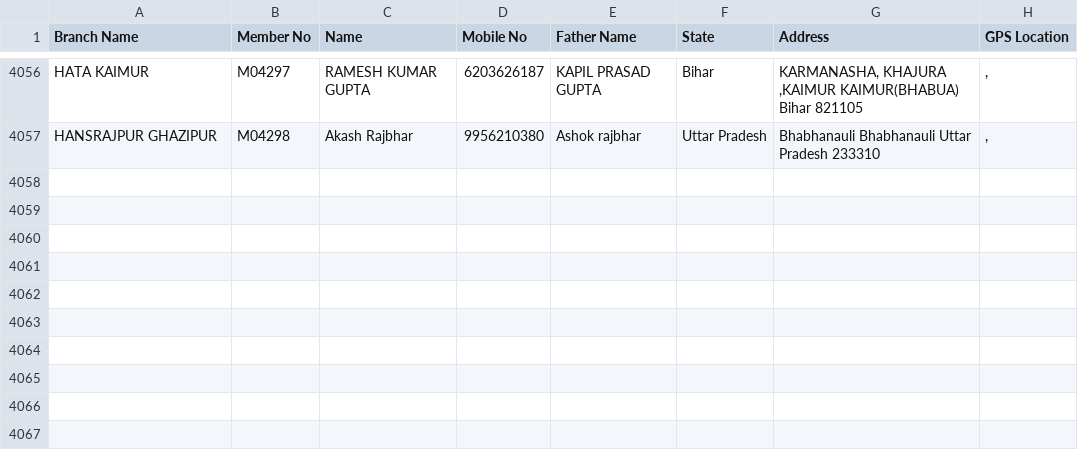
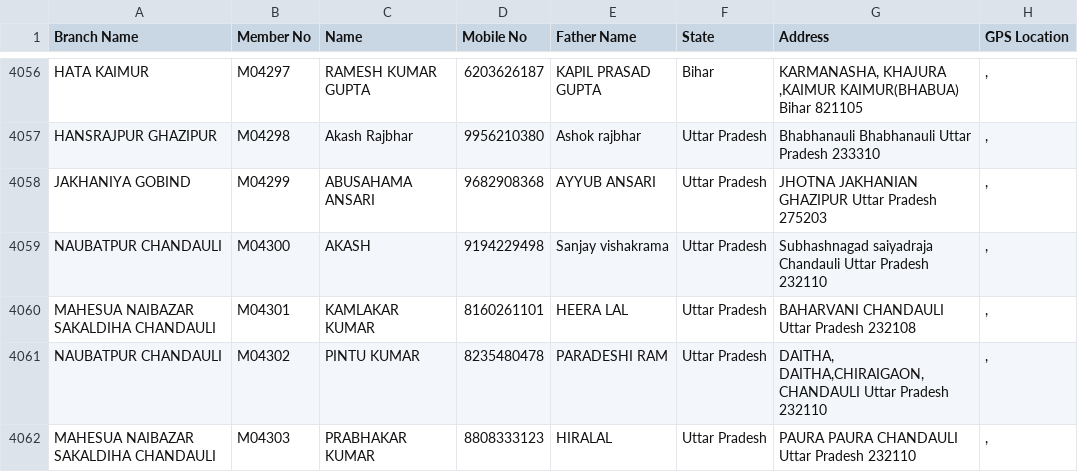
Before and after one commit to vipin8818/asansal-data, a CSV file: members.csv, drawn as a sheet; only a part is shown, gaps mark what is left out; the diff names each change by its address in the sheet, - before the commit and + after, or states it on an @@ line.

Commit message:
Admin upload members.csv by vipin01@staff.asansal.app

```diff
--- a/members.csv
+++ b/members.csv
+row 4058: JAKHANIYA GOBIND | M04299 | ABUSAHAMA ANSARI | 9682908368 | AYYUB ANSARI | Uttar Pradesh | JHOTNA JAKHANIAN GHAZIPUR Uttar Pradesh 275203 | ,
+row 4059: NAUBATPUR CHANDAULI | M04300 | AKASH | 9194229498 | Sanjay vishakrama | Uttar Pradesh | Subhashnagad saiyadraja Chandauli Uttar Pradesh 232110 | ,
+row 4060: MAHESUA NAIBAZAR SAKALDIHA CHANDAULI | M04301 | KAMLAKAR KUMAR | 8160261101 | HEERA LAL | Uttar Pradesh | BAHARVANI CHANDAULI Uttar Pradesh 232108 | ,
+row 4061: NAUBATPUR CHANDAULI | M04302 | PINTU KUMAR | 8235480478 | PARADESHI RAM | Uttar Pradesh | DAITHA, DAITHA,CHIRAIGAON, CHANDAULI Uttar Pradesh 232110 | ,
+row 4062: MAHESUA NAIBAZAR SAKALDIHA CHANDAULI | M04303 | PRABHAKAR KUMAR | 8808333123 | HIRALAL | Uttar Pradesh | PAURA PAURA CHANDAULI Uttar Pradesh 232110 | ,
```
